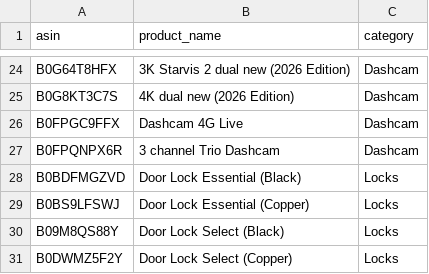
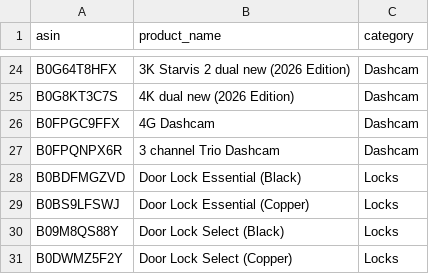
Before and after one commit to Vrishank-Gupta/amazon-reviews-scraper, a CSV file: data/asins.csv, drawn as a sheet; only a part is shown, gaps mark what is left out.

```diff
--- a/data/asins.csv
+++ b/data/asins.csv
@@ -25,3 +25,3 @@ B0G64T8HFX,3K Starvis 2 dual new (2026 Edition),Dashcam
 B0G8KT3C7S,4K dual new (2026 Edition),Dashcam
-B0FPGC9FFX,Dashcam 4G Live,Dashcam
+B0FPGC9FFX,4G Dashcam,Dashcam
 B0FPQNPX6R,3 channel Trio Dashcam,Dashcam
```
Also changed, not shown: 20 other files.
